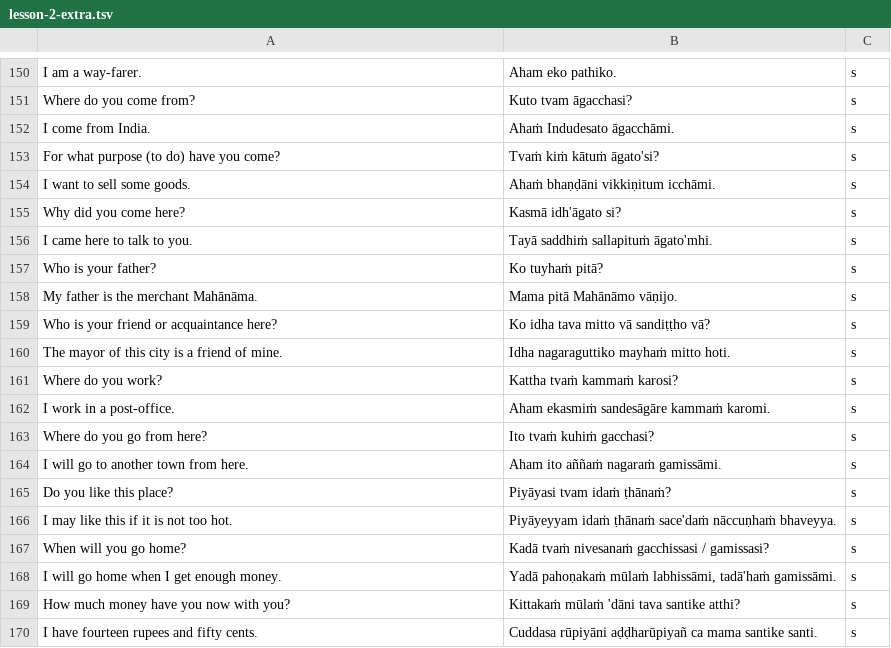
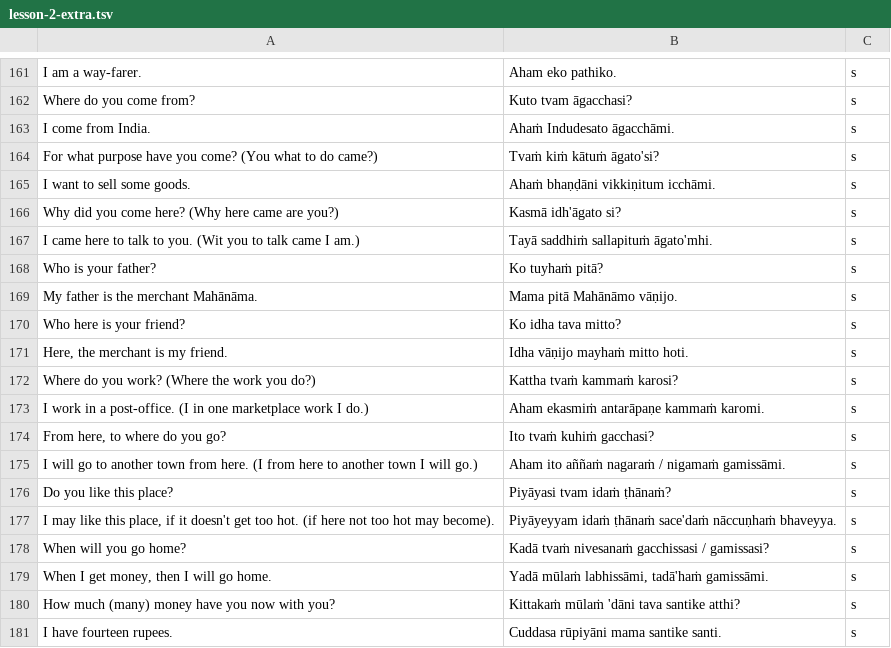
Before and after one commit to vinaya-class/vinaya-class.github.io, a TSV file: tex/vinaya-class-questions/exported/lesson-2-extra.tsv, drawn as a sheet; only a part is shown, gaps mark what is left out; the diff covers the shown part only.

```diff
--- a/tex/vinaya-class-questions/exported/lesson-2-extra.tsv
+++ b/tex/vinaya-class-questions/exported/lesson-2-extra.tsv
@@ -152,19 +163,19 @@ Where do you come from?	Kuto tvam āgacchasi?	s
 I come from India.	Ahaṁ Indudesato āgacchāmi.	s
-For what purpose (to do) have you come?	Tvaṁ kiṁ kātuṁ āgato'si?	s
+For what purpose have you come? (You what to do came?)	Tvaṁ kiṁ kātuṁ āgato'si?	s
 I want to sell some goods.	Ahaṁ bhaṇḍāni vikkiṇitum icchāmi.	s
-Why did you come here?	Kasmā idh'āgato si?	s
-I came here to talk to you.	Tayā saddhiṁ sallapituṁ āgato'mhi.	s
+Why did you come here? (Why here came are you?)	Kasmā idh'āgato si?	s
+I came here to talk to you. (Wit you to talk came I am.)	Tayā saddhiṁ sallapituṁ āgato'mhi.	s
 Who is your father?	Ko tuyhaṁ pitā?	s
 My father is the merchant Mahānāma.	Mama pitā Mahānāmo vāṇijo.	s
-Who is your friend or acquaintance here?	Ko idha tava mitto vā sandiṭṭho vā?	s
-The mayor of this city is a friend of mine.	Idha nagaraguttiko mayhaṁ mitto hoti.	s
-Where do you work?	Kattha tvaṁ kammaṁ karosi?	s
-I work in a post-office.	Aham ekasmiṁ sandesāgāre kammaṁ karomi.	s
-Where do you go from here?	Ito tvaṁ kuhiṁ gacchasi?	s
-I will go to another town from here.	Aham ito aññaṁ nagaraṁ gamissāmi.	s
+Who here is your friend?	Ko idha tava mitto?	s
+Here, the merchant is my friend.	Idha vāṇijo mayhaṁ mitto hoti.	s
+Where do you work? (Where the work you do?)	Kattha tvaṁ kammaṁ karosi?	s
+I work in a post-office. (I in one marketplace work I do.)	Aham ekasmiṁ antarāpaṇe kammaṁ karomi.	s
+From here, to where do you go?	Ito tvaṁ kuhiṁ gacchasi?	s
+I will go to another town from here. (I from here to another town I will go.)	Aham ito aññaṁ nagaraṁ / nigamaṁ gamissāmi.	s
 Do you like this place?	Piyāyasi tvam idaṁ ṭhānaṁ?	s
-I may like this if it is not too hot.	Piyāyeyyam idaṁ ṭhānaṁ sace'daṁ nāccuṇhaṁ bhaveyya.	s
+I may like this place, if it doesn't get too hot. (if here not too hot may become).	Piyāyeyyam idaṁ ṭhānaṁ sace'daṁ nāccuṇhaṁ bhaveyya.	s
 When will you go home?	Kadā tvaṁ nivesanaṁ gacchissasi / gamissasi?	s
-I will go home when I get enough money.	Yadā pahoṇakaṁ mūlaṁ labhissāmi, tadā'haṁ gamissāmi.	s
-How much money have you now with you?	Kittakaṁ mūlaṁ 'dāni tava santike atthi?	s
-I have fourteen rupees and fifty cents.	Cuddasa rūpiyāni aḍḍharūpiyañ ca mama santike santi.	s
+When I get money, then I will go home.	Yadā mūlaṁ labhissāmi, tadā'haṁ gamissāmi.	s
+How much (many) money have you now with you?	Kittakaṁ mūlaṁ 'dāni tava santike atthi?	s
+I have fourteen rupees.	Cuddasa rūpiyāni mama santike santi.	s
```
Also changed, not shown: 16 added rows, 5 removed rows and 15 edited cells elsewhere in this file, tex/vinaya-class-questions/exported/lesson-1-vocab.tsv, tex/vinaya-class-questions/exported/lesson-2-vocab.tsv, 24 other files.
